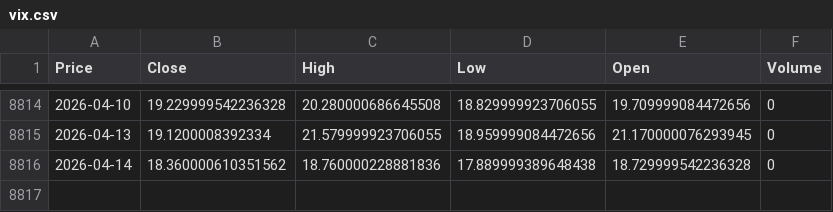
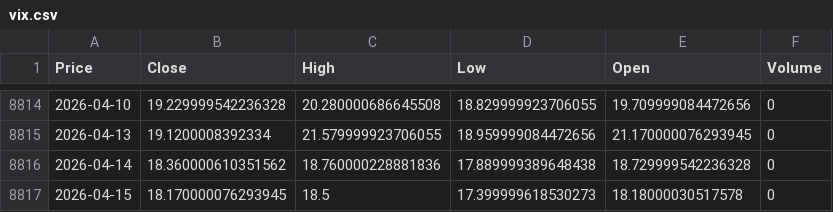
Before and after one commit to VAISHNAVISARANGA/VixEn-Quant, a CSV file: vix.csv, drawn as a sheet; only a part is shown, gaps mark what is left out; the diff names each change by its address in the sheet, - before the commit and + after, or states it on an @@ line.

```diff
--- a/vix.csv
+++ b/vix.csv
+row 8817: 2026-04-15 | 18.170000076293945 | 18.5 | 17.399999618530273 | 18.18000030517578 | 0
```
Also changed, not shown: spy.csv.
